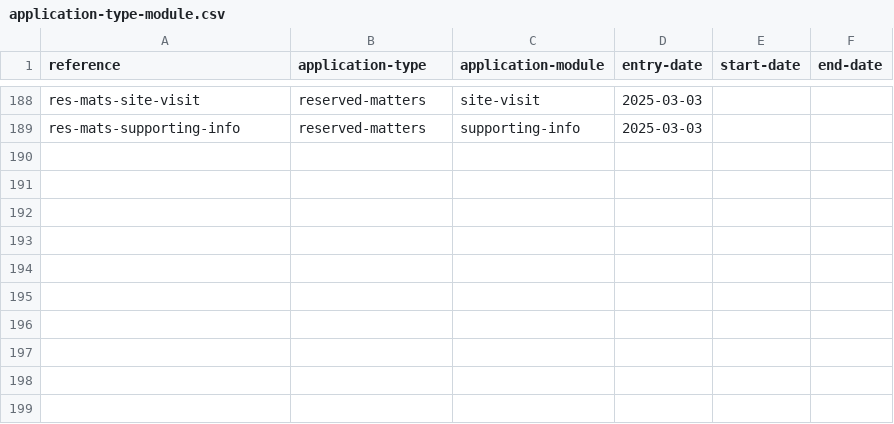
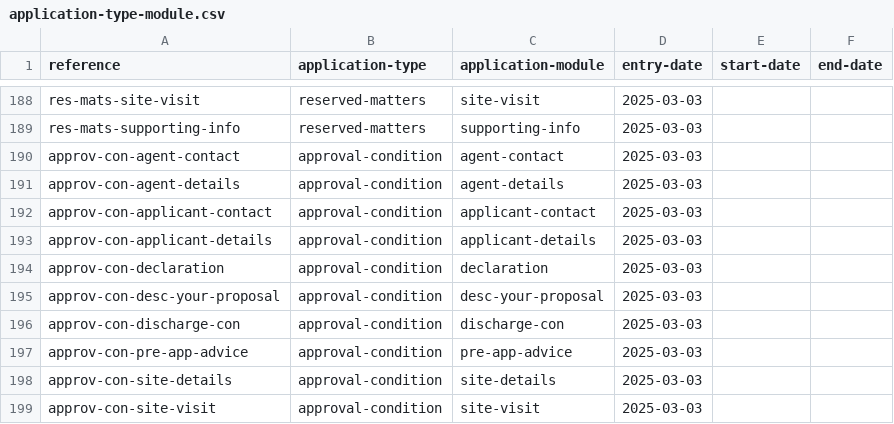
Before and after one commit to digital-land/planning-application-data-specification, a CSV file: data/application-type-module.csv, drawn as a sheet; only a part is shown, gaps mark what is left out; the diff names each change by its address in the sheet, - before the commit and + after, or states it on an @@ line.

Commit message:
add required modules for approval of condition app type

```diff
--- a/data/application-type-module.csv
+++ b/data/application-type-module.csv
+row 190: approv-con-agent-contact | approval-condition | agent-contact | 2025-03-03
+row 191: approv-con-agent-details | approval-condition | agent-details | 2025-03-03
+row 192: approv-con-applicant-contact | approval-condition | applicant-contact | 2025-03-03
+row 193: approv-con-applicant-details | approval-condition | applicant-details | 2025-03-03
+row 194: approv-con-declaration | approval-condition | declaration | 2025-03-03
+row 195: approv-con-desc-your-proposal | approval-condition | desc-your-proposal | 2025-03-03
+row 196: approv-con-discharge-con | approval-condition | discharge-con | 2025-03-03
+row 197: approv-con-pre-app-advice | approval-condition | pre-app-advice | 2025-03-03
+row 198: approv-con-site-details | approval-condition | site-details | 2025-03-03
+row 199: approv-con-site-visit | approval-condition | site-visit | 2025-03-03
```
